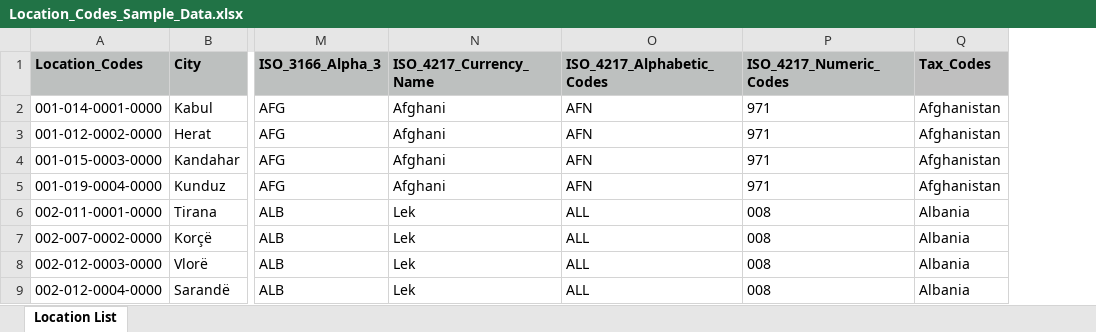
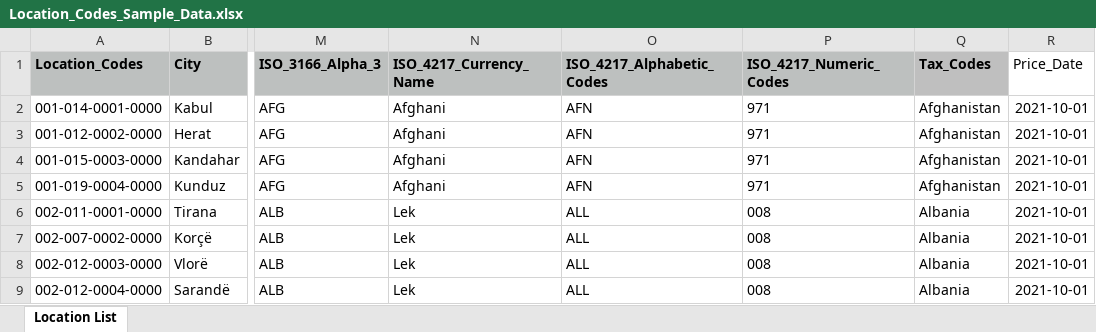
Before and after one commit to git-jatin-95017/payroll-system, an Excel workbook: public/sample/Location_Codes_Sample_Data.xlsx, sheet Location List, drawn as a sheet; only a part is shown, gaps mark what is left out; values as stored, in another font and other column widths than the file's, no borders; the diff names each change by its address in the sheet, - before the commit and + after, or states it on an @@ line.

```diff
--- a/public/sample/Location_Codes_Sample_Data.xlsx (sheet Location List)
+++ b/public/sample/Location_Codes_Sample_Data.xlsx (sheet Location List)
+column R (Price_Date), rows 2-9: all 2021-10-01
```
Also changed, not shown: public/sample/G_S_Codes_Sample_Data.xlsx, public/sample/Housing_Data_Sample.xlsx, 20 other files.
